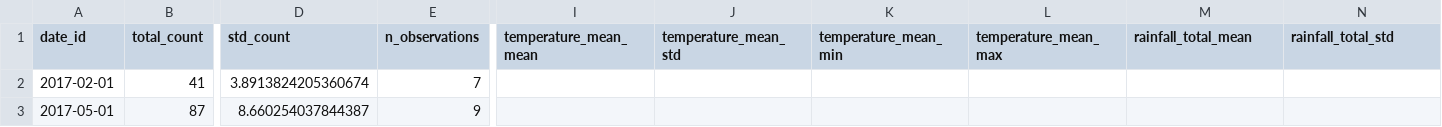
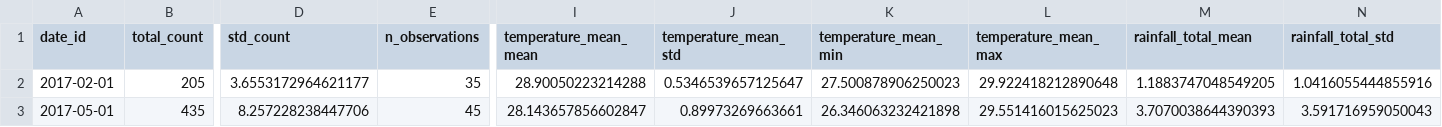
Before and after one commit to Vansnoden/vbd-cdm, a CSV file: notebooks/exports/monthly_analysis_greater_accra.csv, drawn as a sheet; only a part is shown, gaps mark what is left out; the diff covers the shown part only; the diff names each change by its address in the sheet, - before the commit and + after, or states it on an @@ line.

```diff
--- a/notebooks/exports/monthly_analysis_greater_accra.csv
+++ b/notebooks/exports/monthly_analysis_greater_accra.csv
-B2 (total_count): 41
+B2 (total_count): 205
-D2 (std_count): 3.8913824205360674
+D2 (std_count): 3.6553172964621177
-E2 (n_observations): 7
+E2 (n_observations): 35
-I2 (temperature_mean_mean): (empty)
+I2 (temperature_mean_mean): 28.90050223214288
-J2 (temperature_mean_std): (empty)
+J2 (temperature_mean_std): 0.5346539657125647
-K2 (temperature_mean_min): (empty)
+K2 (temperature_mean_min): 27.500878906250023
-L2 (temperature_mean_max): (empty)
+L2 (temperature_mean_max): 29.922418212890648
-M2 (rainfall_total_mean): (empty)
+M2 (rainfall_total_mean): 1.1883747048549205
-N2 (rainfall_total_std): (empty)
+N2 (rainfall_total_std): 1.0416055444855916
-B3 (total_count): 87
+B3 (total_count): 435
-D3 (std_count): 8.660254037844387
+D3 (std_count): 8.257228238447706
-E3 (n_observations): 9
+E3 (n_observations): 45
-I3 (temperature_mean_mean): (empty)
+I3 (temperature_mean_mean): 28.143657856602847
-J3 (temperature_mean_std): (empty)
+J3 (temperature_mean_std): 0.89973269663661
-K3 (temperature_mean_min): (empty)
+K3 (temperature_mean_min): 26.346063232421898
-L3 (temperature_mean_max): (empty)
+L3 (temperature_mean_max): 29.551416015625023
-M3 (rainfall_total_mean): (empty)
+M3 (rainfall_total_mean): 3.7070038644390393
-N3 (rainfall_total_std): (empty)
+N3 (rainfall_total_std): 3.591716959050043
```
Also changed, not shown: 59 edited cells elsewhere in this file, 13 other files.
